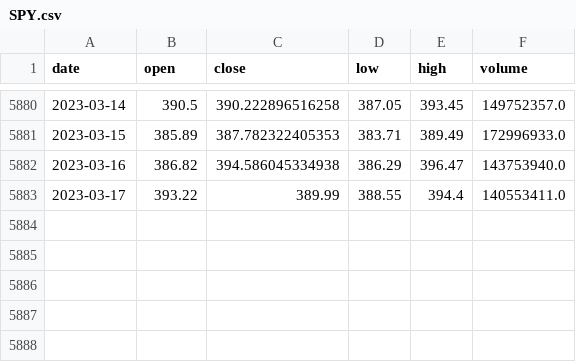
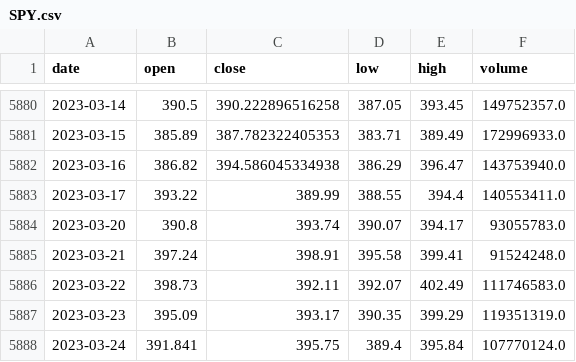
Before and after one commit to Capstone-Projects-2023-Spring/project-algorithmic-trading, a CSV file: trading_algos/neural_network/data/SPY.csv, drawn as a sheet; only a part is shown, gaps mark what is left out; the diff names each change by its address in the sheet, - before the commit and + after, or states it on an @@ line.

Commit message:
Attempt at prediction for multivariate
Failed attempt at predicting multivariate data

```diff
--- a/trading_algos/neural_network/data/SPY.csv
+++ b/trading_algos/neural_network/data/SPY.csv
+row 5884: 2023-03-20 | 390.8 | 393.74 | 390.07 | 394.17 | 93055783.0
+row 5885: 2023-03-21 | 397.24 | 398.91 | 395.58 | 399.41 | 91524248.0
+row 5886: 2023-03-22 | 398.73 | 392.11 | 392.07 | 402.49 | 111746583.0
+row 5887: 2023-03-23 | 395.09 | 393.17 | 390.35 | 399.29 | 119351319.0
+row 5888: 2023-03-24 | 391.841 | 395.75 | 389.4 | 395.84 | 107770124.0
```
Also changed, not shown: 14 other files.
